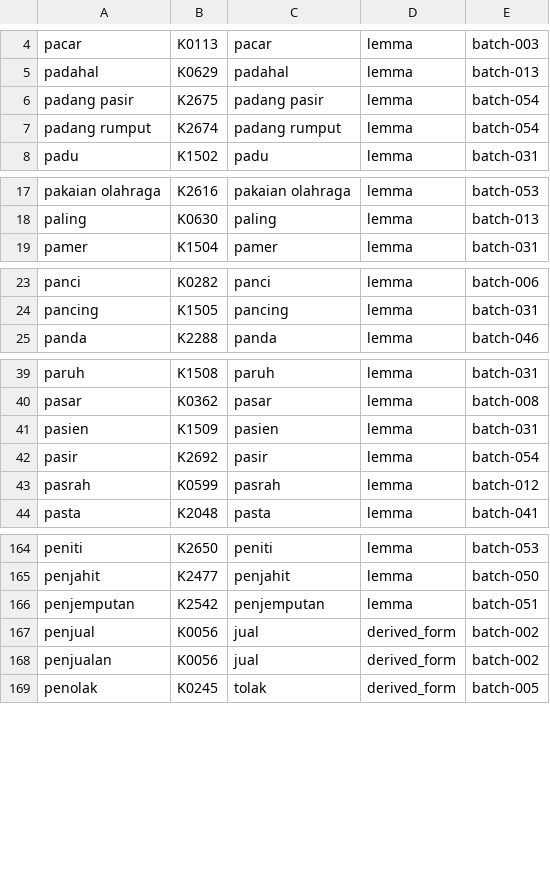
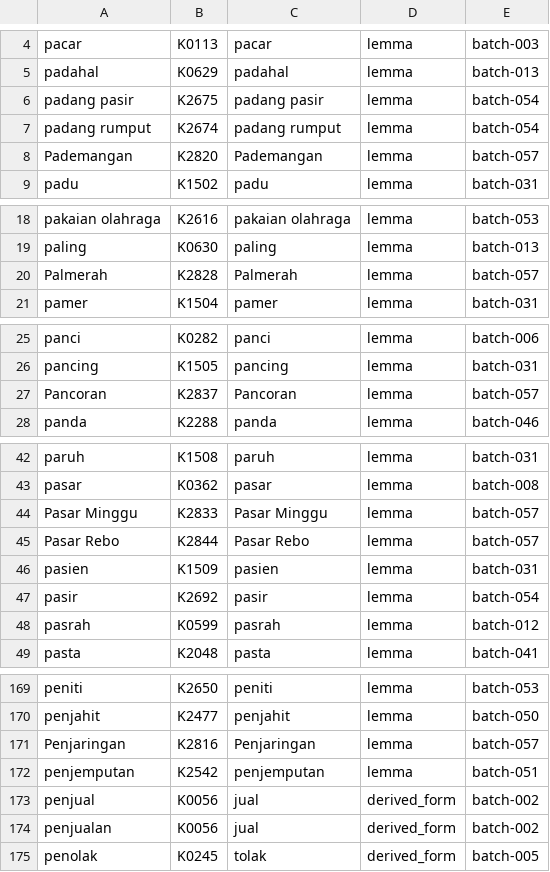
Before and after one commit to semoliginon-ops/Lexara-Chatbot, a TSV file: data/kamus/index/p-r.tsv, drawn as a sheet; only a part is shown, gaps mark what is left out; the diff covers the shown part only.

Commit message:
Update p-r token index for batch 057

```diff
--- a/data/kamus/index/p-r.tsv
+++ b/data/kamus/index/p-r.tsv
@@ -7,2 +7,3 @@ padang pasir	K2675	padang pasir	lemma	batch-054
 padang rumput	K2674	padang rumput	lemma	batch-054
+Pademangan	K2820	Pademangan	lemma	batch-057
 padu	K1502	padu	lemma	batch-031
@@ -18,2 +19,3 @@ pakaian olahraga	K2616	pakaian olahraga	lemma	batch-053
 paling	K0630	paling	lemma	batch-013
+Palmerah	K2828	Palmerah	lemma	batch-057
 pamer	K1504	pamer	lemma	batch-031
@@ -24,2 +26,3 @@ panci	K0282	panci	lemma	batch-006
 pancing	K1505	pancing	lemma	batch-031
+Pancoran	K2837	Pancoran	lemma	batch-057
 panda	K2288	panda	lemma	batch-046
@@ -40,2 +43,4 @@ paruh	K1508	paruh	lemma	batch-031
 pasar	K0362	pasar	lemma	batch-008
+Pasar Minggu	K2833	Pasar Minggu	lemma	batch-057
+Pasar Rebo	K2844	Pasar Rebo	lemma	batch-057
 pasien	K1509	pasien	lemma	batch-031
@@ -165,2 +170,3 @@ peniti	K2650	peniti	lemma	batch-053
 penjahit	K2477	penjahit	lemma	batch-050
+Penjaringan	K2816	Penjaringan	lemma	batch-057
 penjemputan	K2542	penjemputan	lemma	batch-051
```
Also changed, not shown: 2 added rows elsewhere in this file.
